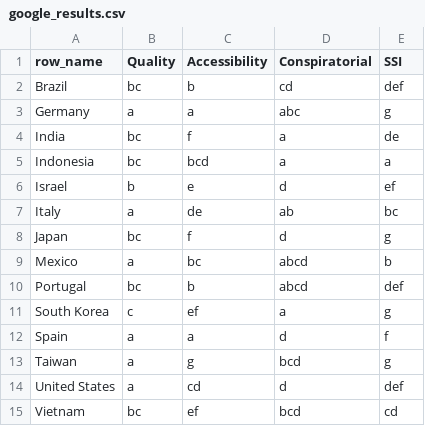
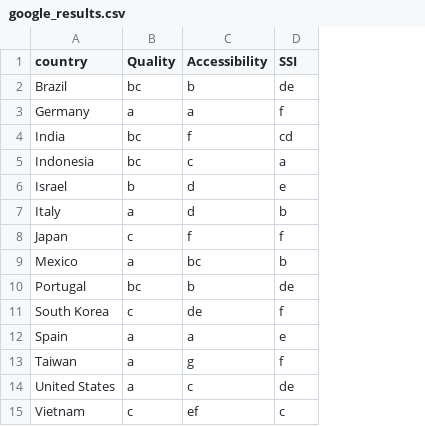
Before and after one commit to liorva22/FinalProj, a CSV file: google_results.csv, drawn as a sheet; removed rows and columns are numbered as before the commit, all else as after; the diff names each change by its address in the sheet, - before the commit and + after, or states it on an @@ line.

Commit message:
Add files via upload

```diff
--- a/google_results.csv
+++ b/google_results.csv
-column D (Conspiratorial), rows 2-15: cd | abc | a | a | d | ab | d | abcd | abcd | a | d | bcd | d | bcd
-A1: row_name
+A1: country
-D2 (SSI): def
+D2 (SSI): de
-D3 (SSI): g
+D3 (SSI): f
-D4 (SSI): de
+D4 (SSI): cd
-C5 (Accessibility): bcd
+C5 (Accessibility): c
-C6 (Accessibility): e
+C6 (Accessibility): d
-D6 (SSI): ef
+D6 (SSI): e
-C7 (Accessibility): de
+C7 (Accessibility): d
-D7 (SSI): bc
+D7 (SSI): b
-B8 (Quality): bc
+B8 (Quality): c
-D8 (SSI): g
+D8 (SSI): f
-D10 (SSI): def
+D10 (SSI): de
-C11 (Accessibility): ef
+C11 (Accessibility): de
-D11 (SSI): g
+D11 (SSI): f
-D12 (SSI): f
+D12 (SSI): e
-D13 (SSI): g
+D13 (SSI): f
-C14 (Accessibility): cd
+C14 (Accessibility): c
-D14 (SSI): def
+D14 (SSI): de
-B15 (Quality): bc
+B15 (Quality): c
-D15 (SSI): cd
+D15 (SSI): c
```
